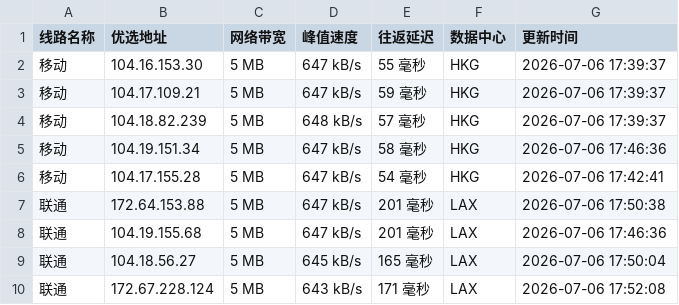
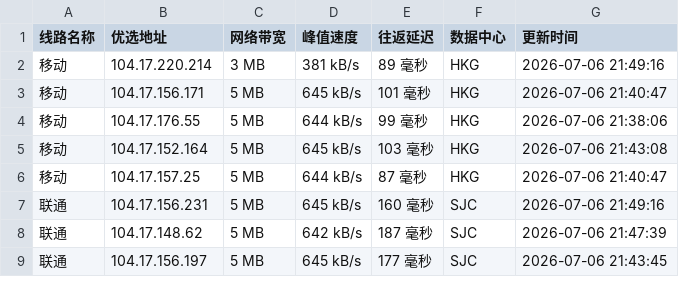
Before and after one commit to 748171997rui-afk/cfipyx, a CSV file: cfip.csv, drawn as a sheet; only a part is shown; the diff covers the shown part only.

```diff
--- a/cfip.csv
+++ b/cfip.csv
@@ -1,10 +1,9 @@
 线路名称,优选地址,网络带宽,峰值速度,往返延迟,数据中心,更新时间
-移动,104.16.153.30,5 MB,647 kB/s,55 毫秒,HKG,2026-07-06 17:39:37
-移动,104.17.109.21,5 MB,647 kB/s,59 毫秒,HKG,2026-07-06 17:39:37
-移动,104.18.82.239,5 MB,648 kB/s,57 毫秒,HKG,2026-07-06 17:39:37
-移动,104.19.151.34,5 MB,647 kB/s,58 毫秒,HKG,2026-07-06 17:46:36
-移动,104.17.155.28,5 MB,647 kB/s,54 毫秒,HKG,2026-07-06 17:42:41
-联通,172.64.153.88,5 MB,647 kB/s,201 毫秒,LAX,2026-07-06 17:50:38
-联通,104.19.155.68,5 MB,647 kB/s,201 毫秒,LAX,2026-07-06 17:46:36
-联通,104.18.56.27,5 MB,645 kB/s,165 毫秒,LAX,2026-07-06 17:50:04
-联通,172.67.228.124,5 MB,643 kB/s,171 毫秒,LAX,2026-07-06 17:52:08
+移动,104.17.220.214,3 MB,381 kB/s,89 毫秒,HKG,2026-07-06 21:49:16
+移动,104.17.156.171,5 MB,645 kB/s,101 毫秒,HKG,2026-07-06 21:40:47
+移动,104.17.176.55,5 MB,644 kB/s,99 毫秒,HKG,2026-07-06 21:38:06
+移动,104.17.152.164,5 MB,645 kB/s,103 毫秒,HKG,2026-07-06 21:43:08
+移动,104.17.157.25,5 MB,644 kB/s,87 毫秒,HKG,2026-07-06 21:40:47
+联通,104.17.156.231,5 MB,645 kB/s,160 毫秒,SJC,2026-07-06 21:49:16
+联通,104.17.148.62,5 MB,642 kB/s,187 毫秒,SJC,2026-07-06 21:47:39
+联通,104.17.156.197,5 MB,645 kB/s,177 毫秒,SJC,2026-07-06 21:43:45
```
Also changed, not shown: 1 added row and 19 edited cells elsewhere in this file, 1 other file.
